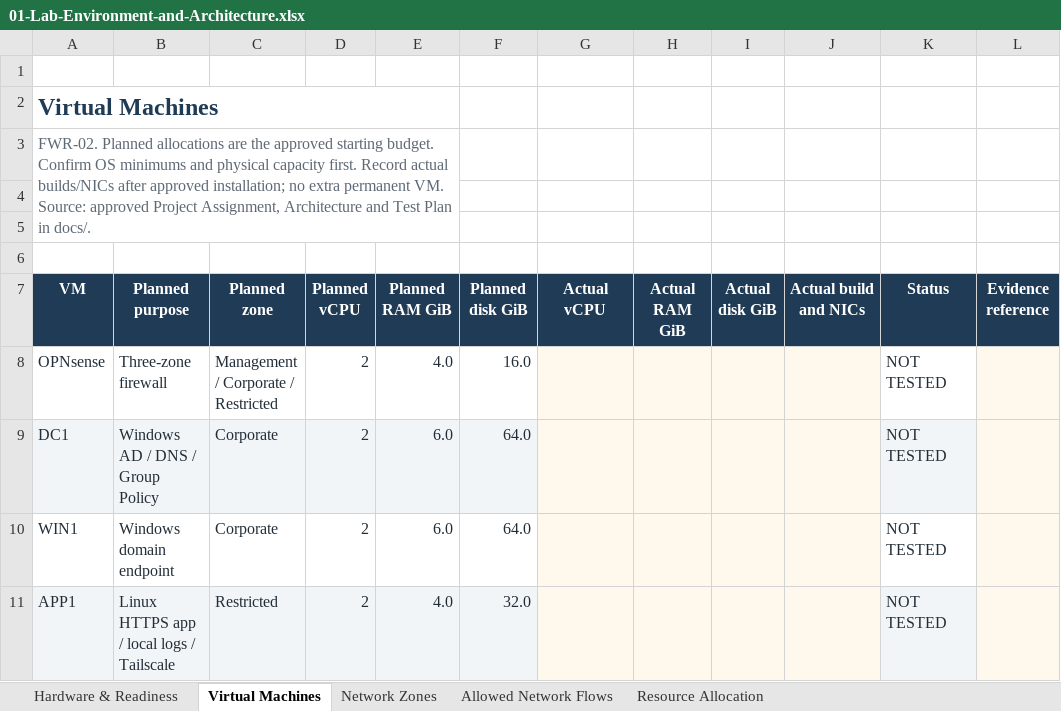
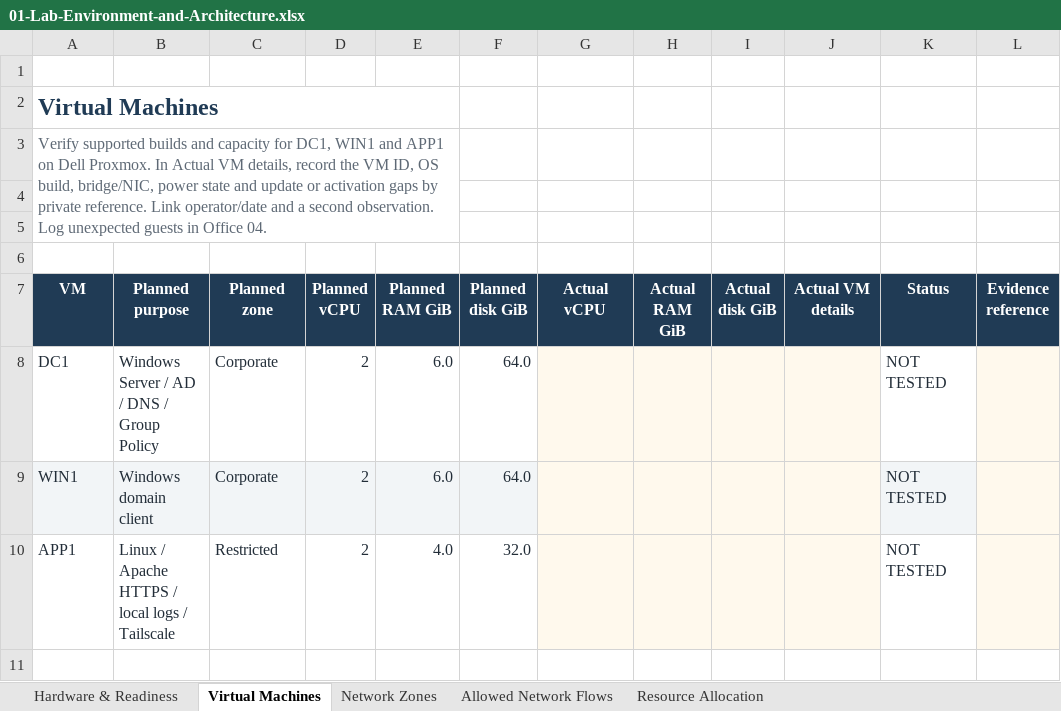
Before and after one commit to waqashamdani-ca/Enterprise-Zero-Trust-Security, an Excel workbook: docs/deliverables/01-Lab-Environment-and-Architecture.xlsx, sheet Virtual Machines, drawn as a sheet; values as stored, in another font and other column widths than the file's, no borders; conditional formats and table styles not drawn; removed rows and columns are numbered as before the commit, all else as after; the diff names each change by its address in the sheet, - before the commit and + after, or states it on an @@ line.

Commit message:
docs: align Office 01 with the physical firewall (T9E.1)

```diff
--- a/docs/deliverables/01-Lab-Environment-and-Architecture.xlsx (sheet Virtual Machines)
+++ b/docs/deliverables/01-Lab-Environment-and-Architecture.xlsx (sheet Virtual Machines)
-A3 (VM): FWR-02. Planned allocations are the approved starting budget. Confirm OS minimums and physical capacity first. Record actual builds/NICs after approved installation; no extra permanent VM. Source: approved Project Assignment, Architecture and Test Plan in docs/.
+A3 (VM): Verify supported builds and capacity for DC1, WIN1 and APP1 on Dell Proxmox. In Actual VM details, record the VM ID, OS build, bridge/NIC, power state and update or activation gaps by private reference. Link operator/date and a second observation. Log unexpected guests in Office 04.
-J7: Actual build and NICs
+J7: Actual VM details
-row 8: OPNsense | Three-zone firewall | Management / Corporate / Restricted | 2 | 4.0 | 16.0 |  |  |  |  | NOT TESTED
-A8:F8 fill: #F2F5F7
+A8:F8 fill: none
-B8 (Planned purpose): Windows AD / DNS / Group Policy
+B8 (Planned purpose): Windows Server / AD / DNS / Group Policy
-K8 fill: #F2F5F7
+K8 fill: none
-A9:F9 fill: none
+A9:F9 fill: #F2F5F7
-B9 (Planned purpose): Windows domain endpoint
+B9 (Planned purpose): Windows domain client
-K9 fill: none
+K9 fill: #F2F5F7
-A10:F10 fill: #F2F5F7
+A10:F10 fill: none
-B10 (Planned purpose): Linux HTTPS app / local logs / Tailscale
+B10 (Planned purpose): Linux / Apache HTTPS / local logs / Tailscale
-K10 fill: #F2F5F7
+K10 fill: none
```
Also changed, not shown: sheet Hardware & Readiness, sheet Resource Allocation, sheet Network Zones, sheet Allowed Network Flows, formulas that keep their value, 4 other files.
